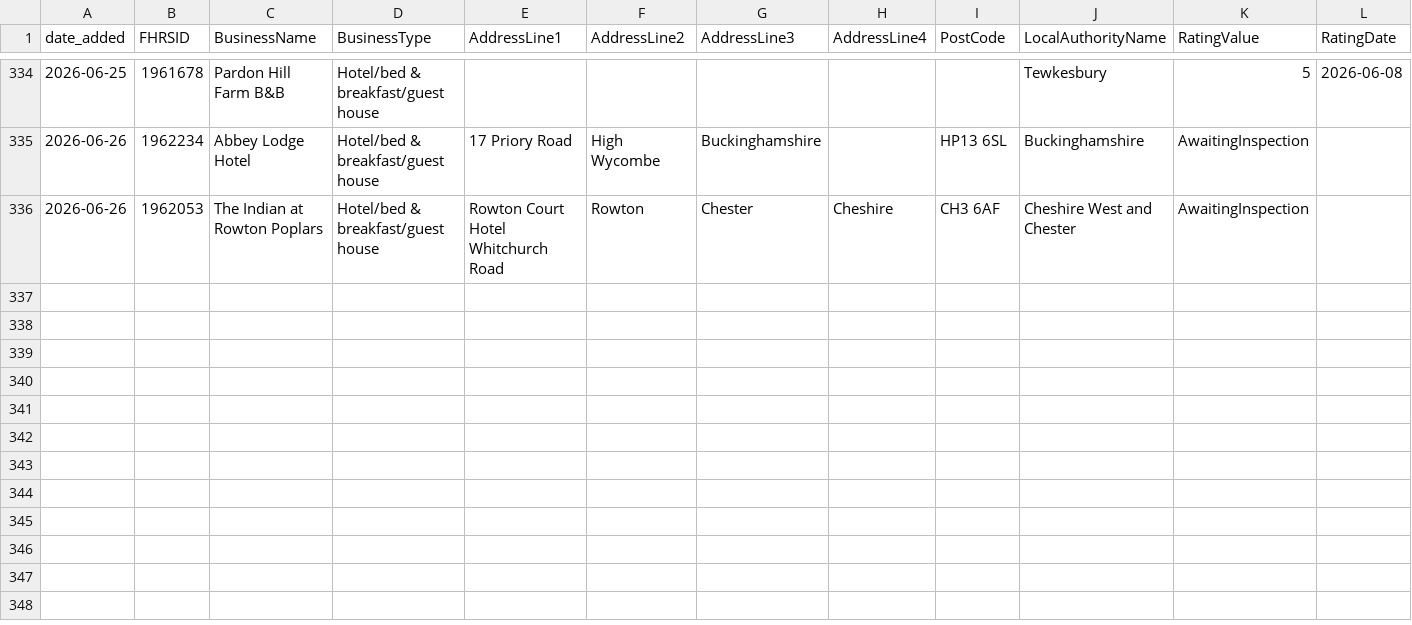
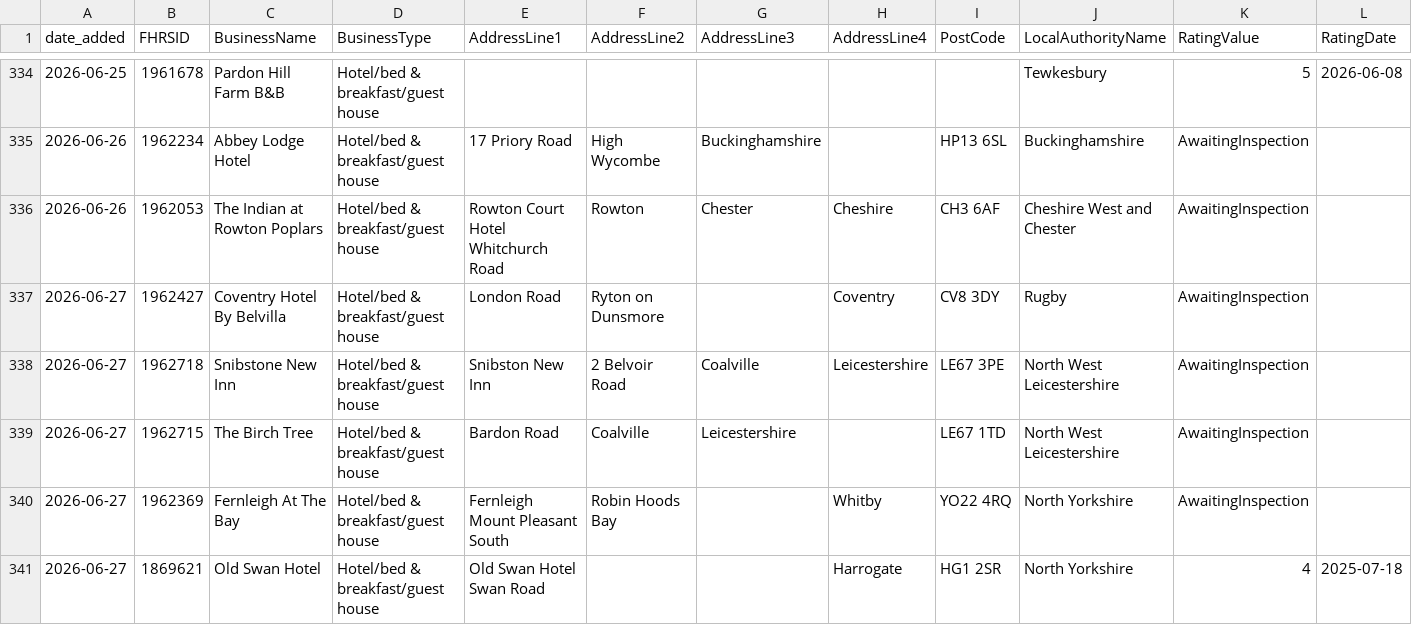
Before and after one commit to AP-Dev-Tools/independent-food-business-pulse, a CSV file: data/cumulative/HOTEL/2026-06.csv, drawn as a sheet; only a part is shown, gaps mark what is left out; rows hold the shown columns only; the diff names each change by its address in the sheet, - before the commit and + after, or states it on an @@ line.

```diff
--- a/data/cumulative/HOTEL/2026-06.csv
+++ b/data/cumulative/HOTEL/2026-06.csv
+row 337: 2026-06-27 | 1962427 | Coventry Hotel By Belvilla | Hotel/bed & breakfast/guest house | London Road | Ryton on Dunsmore |  | Coventry | CV8 3DY | Rugby | AwaitingInspection
+row 338: 2026-06-27 | 1962718 | Snibstone New Inn | Hotel/bed & breakfast/guest house | Snibston New Inn | 2 Belvoir Road | Coalville | Leicestershire | LE67 3PE | North West Leicestershire | AwaitingInspection
+row 339: 2026-06-27 | 1962715 | The Birch Tree | Hotel/bed & breakfast/guest house | Bardon Road | Coalville | Leicestershire |  | LE67 1TD | North West Leicestershire | AwaitingInspection
+row 340: 2026-06-27 | 1962369 | Fernleigh At The Bay | Hotel/bed & breakfast/guest house | Fernleigh Mount Pleasant South | Robin Hoods Bay |  | Whitby | YO22 4RQ | North Yorkshire | AwaitingInspection
+row 341: 2026-06-27 | 1869621 | Old Swan Hotel | Hotel/bed & breakfast/guest house | Old Swan Hotel Swan Road |  |  | Harrogate | HG1 2SR | North Yorkshire | 4 | 2025-07-18
```
Also changed, not shown: data/cumulative/MOBILE/2026-06.csv, data/cumulative/PUB_BAR/2026-06.csv, 11 other files.
